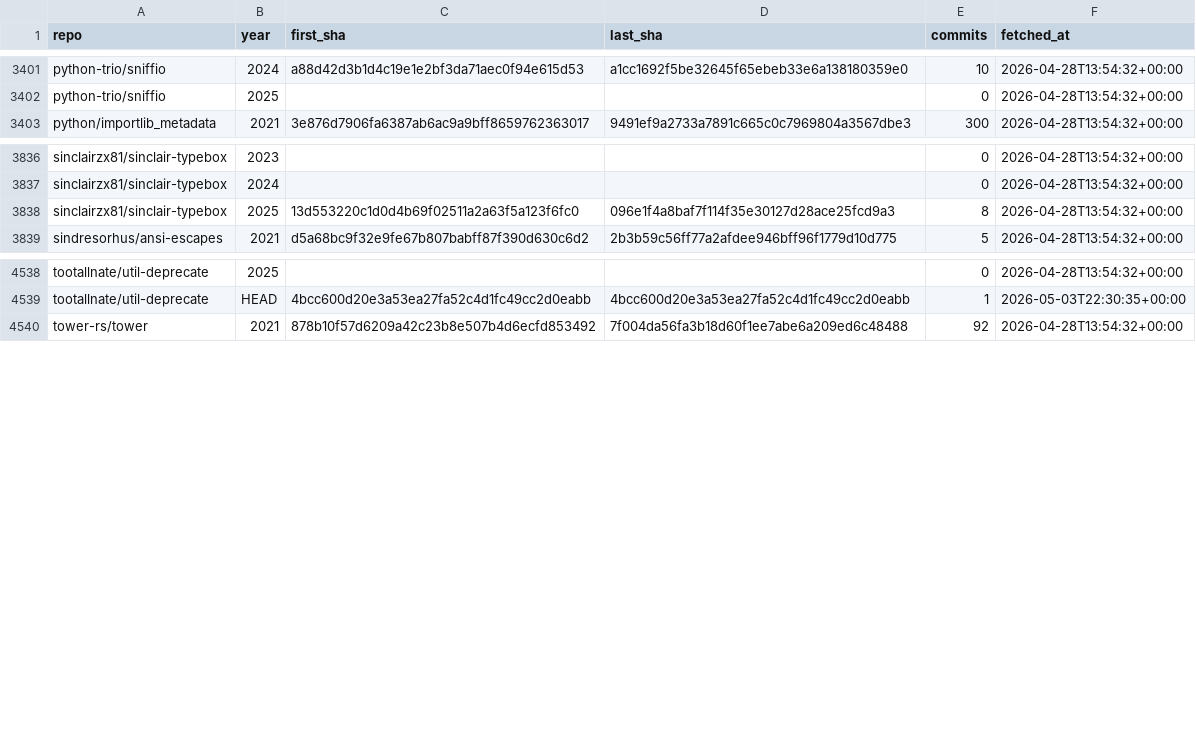
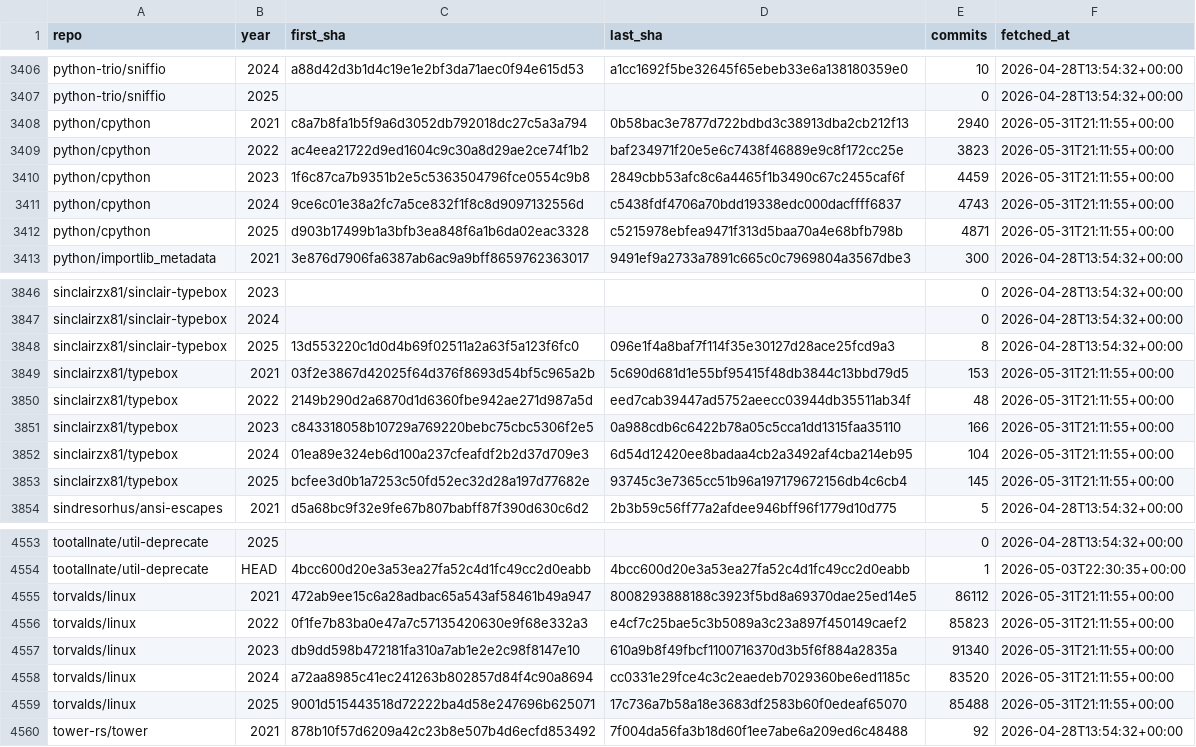
Before and after one commit to osendowment/model, a CSV file: data/sources/github/git/commits-years.csv, drawn as a sheet; only a part is shown, gaps mark what is left out; the diff covers the shown part only; the diff names each change by its address in the sheet, - before the commit and + after, or states it on an @@ line.

```diff
--- a/data/sources/github/git/commits-years.csv
+++ b/data/sources/github/git/commits-years.csv
+row 3408: python/cpython | 2021 | c8a7b8fa1b5f9a6d3052db792018dc27c5a3a794 | 0b58bac3e7877d722bdbd3c38913dba2cb212f13 | 2940 | 2026-05-31T21:11:55+00:00
+row 3409: python/cpython | 2022 | ac4eea21722d9ed1604c9c30a8d29ae2ce74f1b2 | baf234971f20e5e6c7438f46889e9c8f172cc25e | 3823 | 2026-05-31T21:11:55+00:00
+row 3410: python/cpython | 2023 | 1f6c87ca7b9351b2e5c5363504796fce0554c9b8 | 2849cbb53afc8c6a4465f1b3490c67c2455caf6f | 4459 | 2026-05-31T21:11:55+00:00
+row 3411: python/cpython | 2024 | 9ce6c01e38a2fc7a5ce832f1f8c8d9097132556d | c5438fdf4706a70bdd19338edc000dacffff6837 | 4743 | 2026-05-31T21:11:55+00:00
+row 3412: python/cpython | 2025 | d903b17499b1a3bfb3ea848f6a1b6da02eac3328 | c5215978ebfea9471f313d5baa70a4e68bfb798b | 4871 | 2026-05-31T21:11:55+00:00
+row 3849: sinclairzx81/typebox | 2021 | 03f2e3867d42025f64d376f8693d54bf5c965a2b | 5c690d681d1e55bf95415f48db3844c13bbd79d5 | 153 | 2026-05-31T21:11:55+00:00
+row 3850: sinclairzx81/typebox | 2022 | 2149b290d2a6870d1d6360fbe942ae271d987a5d | eed7cab39447ad5752aeecc03944db35511ab34f | 48 | 2026-05-31T21:11:55+00:00
+row 3851: sinclairzx81/typebox | 2023 | c843318058b10729a769220bebc75cbc5306f2e5 | 0a988cdb6c6422b78a05c5cca1dd1315faa35110 | 166 | 2026-05-31T21:11:55+00:00
+row 3852: sinclairzx81/typebox | 2024 | 01ea89e324eb6d100a237cfeafdf2b2d37d709e3 | 6d54d12420ee8badaa4cb2a3492af4cba214eb95 | 104 | 2026-05-31T21:11:55+00:00
+row 3853: sinclairzx81/typebox | 2025 | bcfee3d0b1a7253c50fd52ec32d28a197d77682e | 93745c3e7365cc51b96a197179672156db4c6cb4 | 145 | 2026-05-31T21:11:55+00:00
+row 4555: torvalds/linux | 2021 | 472ab9ee15c6a28adbac65a543af58461b49a947 | 8008293888188c3923f5bd8a69370dae25ed14e5 | 86112 | 2026-05-31T21:11:55+00:00
+row 4556: torvalds/linux | 2022 | 0f1fe7b83ba0e47a7c57135420630e9f68e332a3 | e4cf7c25bae5c3b5089a3c23a897f450149caef2 | 85823 | 2026-05-31T21:11:55+00:00
+row 4557: torvalds/linux | 2023 | db9dd598b472181fa310a7ab1e2e2c98f8147e10 | 610a9b8f49fbcf1100716370d3b5f6f884a2835a | 91340 | 2026-05-31T21:11:55+00:00
+row 4558: torvalds/linux | 2024 | a72aa8985c41ec241263b802857d84f4c90a8694 | cc0331e29fce4c3c2eaedeb7029360be6ed1185c | 83520 | 2026-05-31T21:11:55+00:00
+row 4559: torvalds/linux | 2025 | 9001d515443518d72222ba4d58e247696b625071 | 17c736a7b58a18e3683df2583b60f0edeaf65070 | 85488 | 2026-05-31T21:11:55+00:00
```
Also changed, not shown: 5 added rows elsewhere in this file, data/risk/complexity.csv, data/risk/risk.csv, 2 other files.
